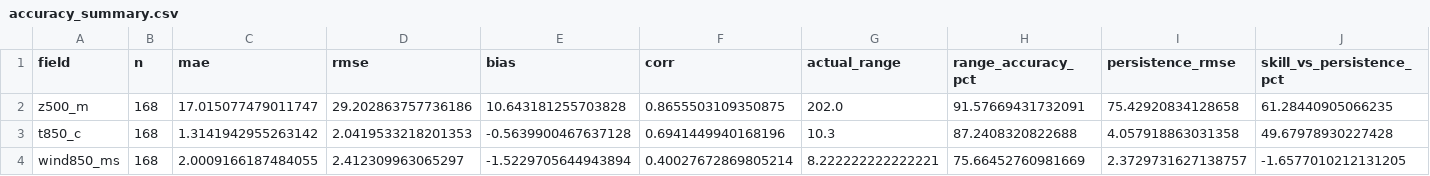
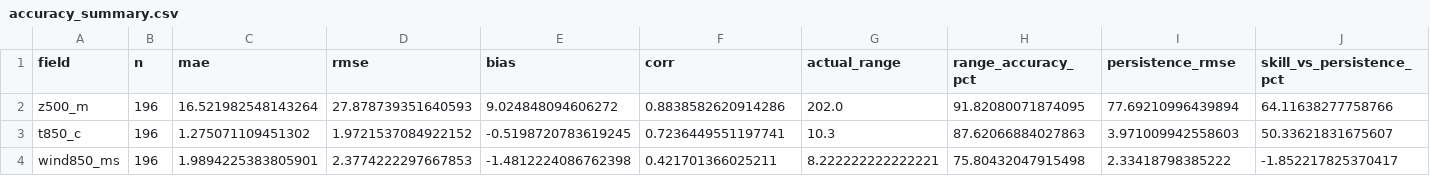
Before and after one commit to AlperTheKing/weatherPredict, a CSV file: reports/automation/accuracy_summary.csv, drawn as a sheet.

```diff
--- a/reports/automation/accuracy_summary.csv
+++ b/reports/automation/accuracy_summary.csv
@@ -1,4 +1,4 @@
 field,n,mae,rmse,bias,corr,actual_range,range_accuracy_pct,persistence_rmse,skill_vs_persistence_pct
-z500_m,168,17.015077479011747,29.202863757736186,10.643181255703828,0.8655503109350875,202.0,91.57669431732091,75.42920834128658,61.28440905066235
-t850_c,168,1.3141942955263142,2.0419533218201353,-0.5639900467637128,0.6941449940168196,10.3,87.2408320822688,4.057918863031358,49.67978930227428
-wind850_ms,168,2.0009166187484055,2.412309963065297,-1.5229705644943894,0.40027672869805214,8.222222222222221,75.66452760981669,2.3729731627138757,-1.6577010212131205
+z500_m,196,16.521982548143264,27.878739351640593,9.024848094606272,0.8838582620914286,202.0,91.82080071874095,77.69210996439894,64.11638277758766
+t850_c,196,1.275071109451302,1.9721537084922152,-0.5198720783619245,0.7236449551197741,10.3,87.62066884027863,3.971009942558603,50.33621831675607
+wind850_ms,196,1.9894225383805901,2.3774222297667853,-1.4812224086762398,0.421701366025211,8.222222222222221,75.80432047915498,2.33418798385222,-1.852217825370417
```
Also changed, not shown: reports/automation/accuracy_by_forecast.csv, 3 other files.
